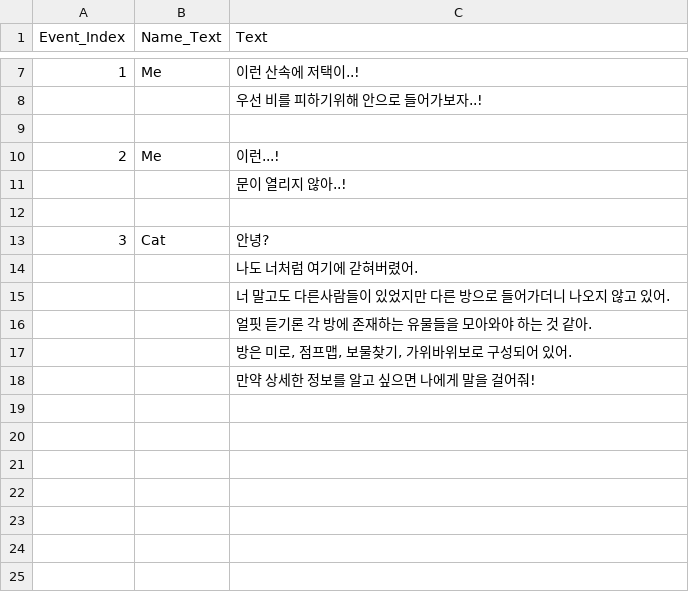
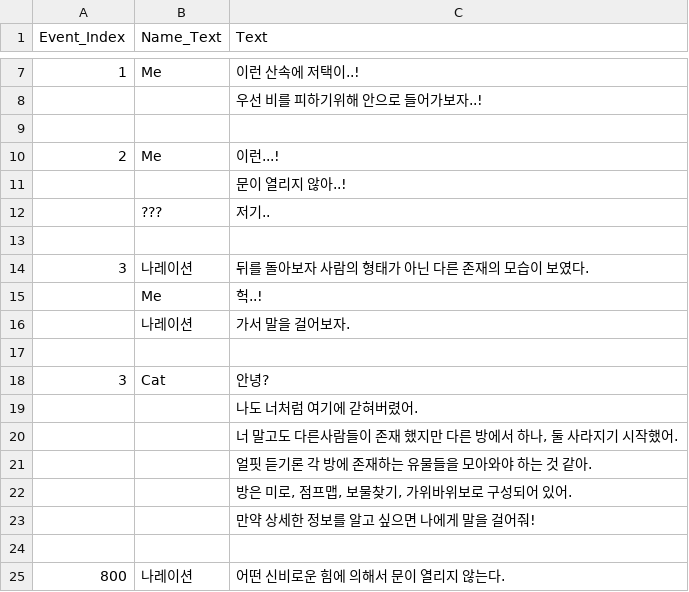
Before and after one commit to InSange/3D-secret-lodge, a CSV file: team-2/Assets/Resources/File/Conversation.csv, drawn as a sheet; only a part is shown, gaps mark what is left out.

```diff
--- a/team-2/Assets/Resources/File/Conversation.csv
+++ b/team-2/Assets/Resources/File/Conversation.csv
@@ -11,2 +11,7 @@ Event_Index,Name_Text,Text
 ,,문이 열리지 않아..!
+,???,저기..
+,,
+3,나레이션,뒤를 돌아보자 사람의 형태가 아닌 다른 존재의 모습이 보였다.
+,Me,헉..!
+,나레이션,가서 말을 걸어보자.
 ,,
@@ -14,3 +19,3 @@ Event_Index,Name_Text,Text
 ,,나도 너처럼 여기에 갇혀버렸어.
-,,"너 말고도 다른사람들이 있었지만 다른 방으로 들어가더니 나오지 않고 있어."
+,,"너 말고도 다른사람들이 존재 했지만 다른 방에서 하나, 둘 사라지기 시작했어."
 ,,얼핏 듣기론 각 방에 존재하는 유물들을 모아와야 하는 것 같아.
@@ -18 +23,3 @@ Event_Index,Name_Text,Text
 ,,만약 상세한 정보를 알고 싶으면 나에게 말을 걸어줘!
+,,
+800,나레이션,어떤 신비로운 힘에 의해서 문이 열리지 않는다.
```
Also changed, not shown: 12 other files.
